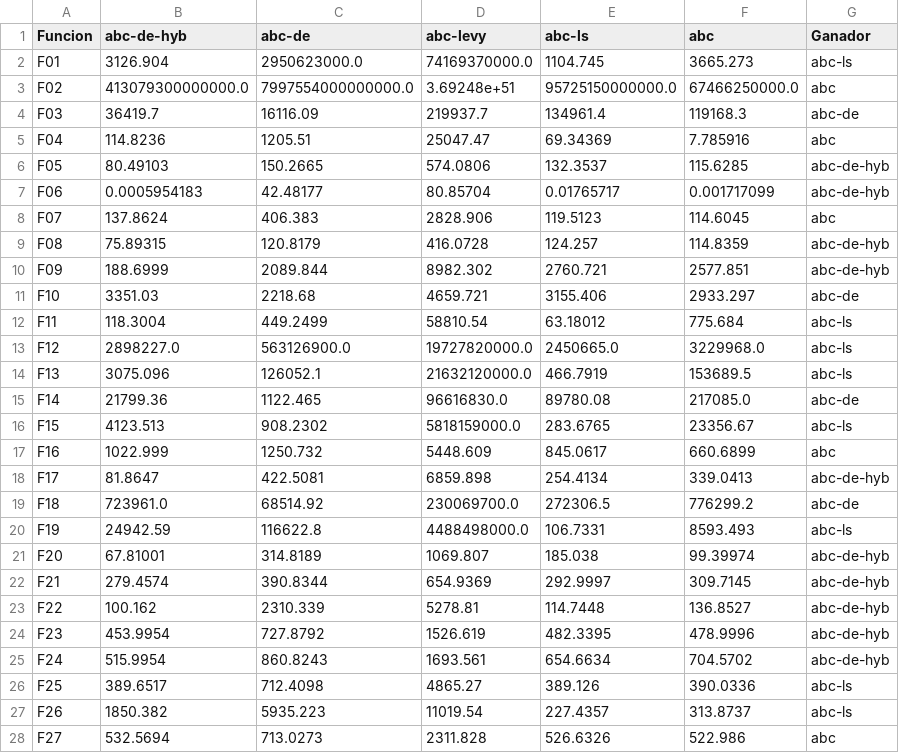
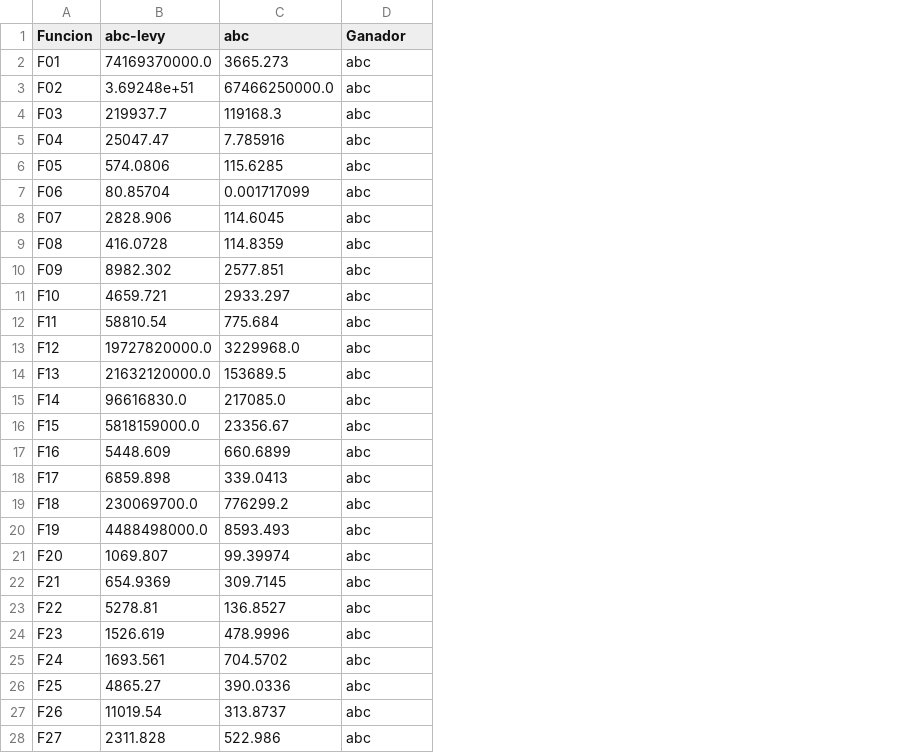
Before and after one commit to Pablolinari/Metaheuristics, a CSV file: pfinal/code/ganadores_30.csv, drawn as a sheet; only a part is shown; removed rows and columns are numbered as before the commit, all else as after; the diff covers the shown part only; the diff names each change by its address in the sheet, - before the commit and + after, or states it on an @@ line.

```diff
--- a/pfinal/code/ganadores_30.csv
+++ b/pfinal/code/ganadores_30.csv
-column B (abc-de-hyb), rows 2-28: 3126.904 | 413079300000000.0 | 36419.7 | 114.8236 | 80.49103 | 0.0005954183 | 137.8624 | 75.89315 | 188.6999 | 3351.03 | 118.3004 | 2898227.0 | 3075.096 | 21799.36 | 4123.513 | 1022.999 | 81.8647 | 723961.0 | 24942.59 | 67.81001 | 279.4574 | 100.162 | 453.9954 | 515.9954 | 389.6517 | 1850.382 | 532.5694
-column C (abc-de), rows 2-28: 2950623000.0 | 7997554000000000.0 | 16116.09 | 1205.51 | 150.2665 | 42.48177 | 406.383 | 120.8179 | 2089.844 | 2218.68 | 449.2499 | 563126900.0 | 126052.1 | 1122.465 | 908.2302 | 1250.732 | 422.5081 | 68514.92 | 116622.8 | 314.8189 | 390.8344 | 2310.339 | 727.8792 | 860.8243 | 712.4098 | 5935.223 | 713.0273
-column E (abc-ls), rows 2-28: 1104.745 | 95725150000000.0 | 134961.4 | 69.34369 | 132.3537 | 0.01765717 | 119.5123 | 124.257 | 2760.721 | 3155.406 | 63.18012 | 2450665.0 | 466.7919 | 89780.08 | 283.6765 | 845.0617 | 254.4134 | 272306.5 | 106.7331 | 185.038 | 292.9997 | 114.7448 | 482.3395 | 654.6634 | 389.126 | 227.4357 | 526.6326
-D2 (Ganador): abc-ls
+D2 (Ganador): abc
-D4 (Ganador): abc-de
+D4 (Ganador): abc
-D6:D7 (Ganador): abc-de-hyb
+D6:D7 (Ganador): abc
-D9:D10 (Ganador): abc-de-hyb
+D9:D10 (Ganador): abc
-D11 (Ganador): abc-de
+D11 (Ganador): abc
-D12:D14 (Ganador): abc-ls
+D12:D14 (Ganador): abc
-D15 (Ganador): abc-de
+D15 (Ganador): abc
-D16 (Ganador): abc-ls
+D16 (Ganador): abc
-D18 (Ganador): abc-de-hyb
+D18 (Ganador): abc
-D19 (Ganador): abc-de
+D19 (Ganador): abc
-D20 (Ganador): abc-ls
+D20 (Ganador): abc
-D21:D25 (Ganador): abc-de-hyb
+D21:D25 (Ganador): abc
-D26:D27 (Ganador): abc-ls
+D26:D27 (Ganador): abc
```
Also changed, not shown: 3 edited cells elsewhere in this file, pfinal/code/ganadores_100.csv, pfinal/code/ganadores_50.csv, 7 other files.
